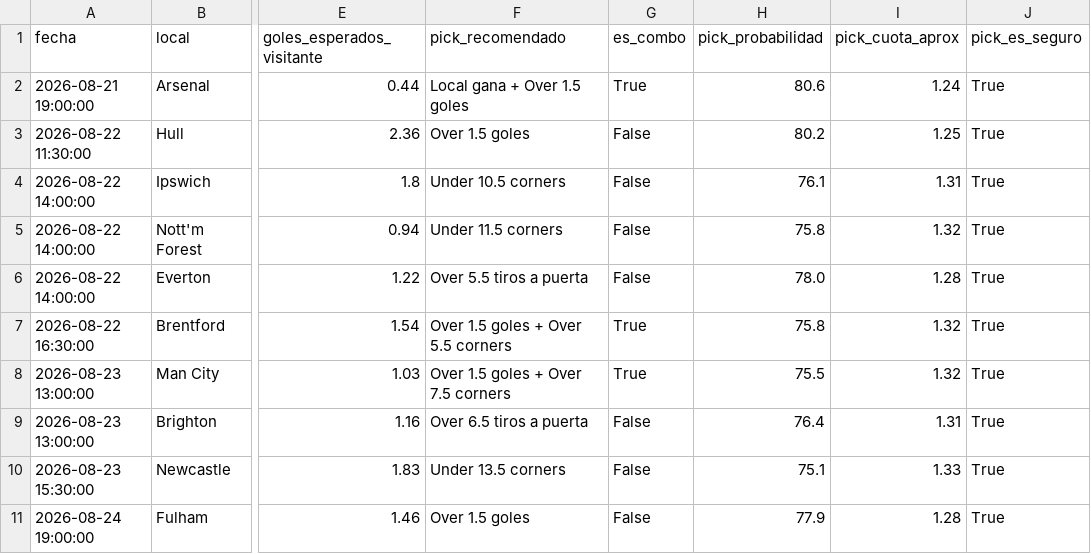
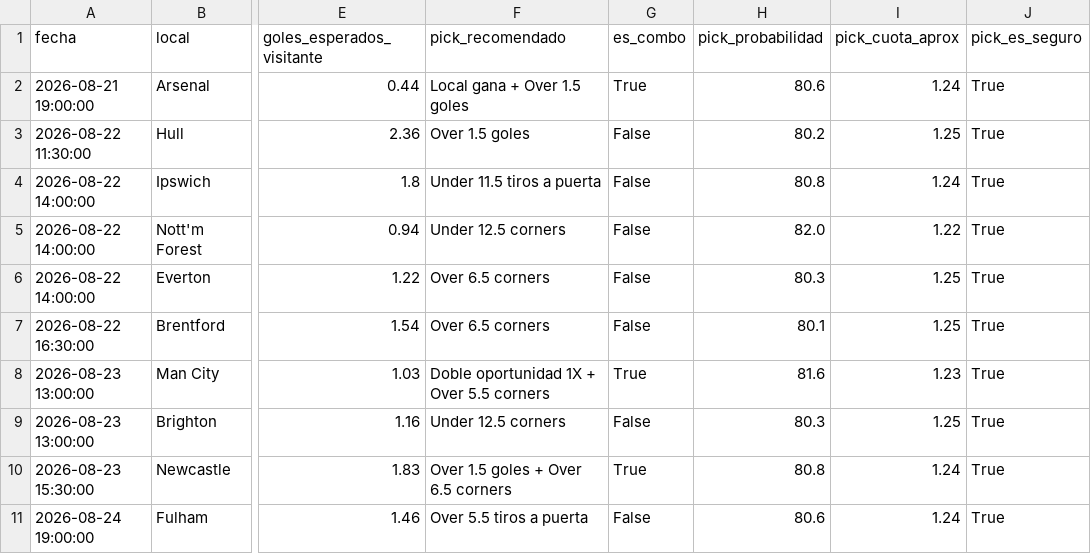
Before and after one commit to hectormera4-dotcom/premier-picks, a CSV file: picks_del_dia.csv, drawn as a sheet; only a part is shown, gaps mark what is left out; the diff names each change by its address in the sheet, - before the commit and + after, or states it on an @@ line.

```diff
--- a/picks_del_dia.csv
+++ b/picks_del_dia.csv
-F4 (pick_recomendado): Under 10.5 corners
+F4 (pick_recomendado): Under 11.5 tiros a puerta
-H4 (pick_probabilidad): 76.1
+H4 (pick_probabilidad): 80.8
-I4 (pick_cuota_aprox): 1.31
+I4 (pick_cuota_aprox): 1.24
-F5 (pick_recomendado): Under 11.5 corners
+F5 (pick_recomendado): Under 12.5 corners
-H5 (pick_probabilidad): 75.8
+H5 (pick_probabilidad): 82.0
-I5 (pick_cuota_aprox): 1.32
+I5 (pick_cuota_aprox): 1.22
-F6 (pick_recomendado): Over 5.5 tiros a puerta
+F6 (pick_recomendado): Over 6.5 corners
-H6 (pick_probabilidad): 78.0
+H6 (pick_probabilidad): 80.3
-I6 (pick_cuota_aprox): 1.28
+I6 (pick_cuota_aprox): 1.25
-F7 (pick_recomendado): Over 1.5 goles + Over 5.5 corners
+F7 (pick_recomendado): Over 6.5 corners
-G7 (es_combo): True
+G7 (es_combo): False
-H7 (pick_probabilidad): 75.8
+H7 (pick_probabilidad): 80.1
-I7 (pick_cuota_aprox): 1.32
+I7 (pick_cuota_aprox): 1.25
-F8 (pick_recomendado): Over 1.5 goles + Over 7.5 corners
+F8 (pick_recomendado): Doble oportunidad 1X + Over 5.5 corners
-H8 (pick_probabilidad): 75.5
+H8 (pick_probabilidad): 81.6
-I8 (pick_cuota_aprox): 1.32
+I8 (pick_cuota_aprox): 1.23
-F9 (pick_recomendado): Over 6.5 tiros a puerta
+F9 (pick_recomendado): Under 12.5 corners
-H9 (pick_probabilidad): 76.4
+H9 (pick_probabilidad): 80.3
-I9 (pick_cuota_aprox): 1.31
+I9 (pick_cuota_aprox): 1.25
-F10 (pick_recomendado): Under 13.5 corners
+F10 (pick_recomendado): Over 1.5 goles + Over 6.5 corners
-G10 (es_combo): False
+G10 (es_combo): True
-H10 (pick_probabilidad): 75.1
+H10 (pick_probabilidad): 80.8
-I10 (pick_cuota_aprox): 1.33
+I10 (pick_cuota_aprox): 1.24
-F11 (pick_recomendado): Over 1.5 goles
+F11 (pick_recomendado): Over 5.5 tiros a puerta
-H11 (pick_probabilidad): 77.9
+H11 (pick_probabilidad): 80.6
-I11 (pick_cuota_aprox): 1.28
+I11 (pick_cuota_aprox): 1.24
```
Also changed, not shown: historial_combinadas.csv, 1 other file.
